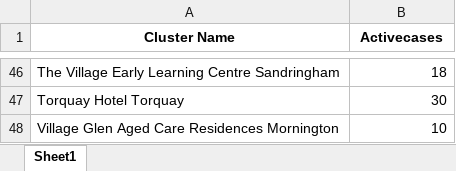
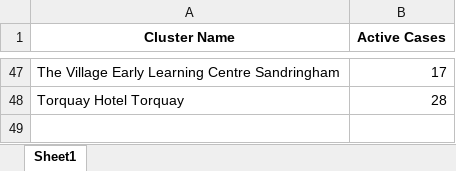
Before and after one commit to Mike-Honey/covid-19-outbreak-paths, an Excel workbook: vic-key-outbreaks_0.xlsx, sheet Sheet1, drawn as a sheet; only a part is shown, gaps mark what is left out; values as stored, in another font and other column widths than the file's, no borders; removed rows and columns are numbered as before the commit, all else as after; the diff covers the shown part only; the diff names each change by its address in the sheet, - before the commit and + after, or states it on an @@ line.

```diff
--- a/vic-key-outbreaks_0.xlsx (sheet Sheet1)
+++ b/vic-key-outbreaks_0.xlsx (sheet Sheet1)
-B1: Activecases
+B1: Active Cases
-B47 (Active Cases): 18
+B47 (Active Cases): 17
-B48 (Active Cases): 30
+B48 (Active Cases): 28
-row 48: Village Glen Aged Care Residences Mornington | 10
```
Also changed, not shown: 31 added rows, 30 removed rows and 13 edited cells elsewhere in this sheet, vic-key-outbreaks_archive.xlsx, 1 other file.
